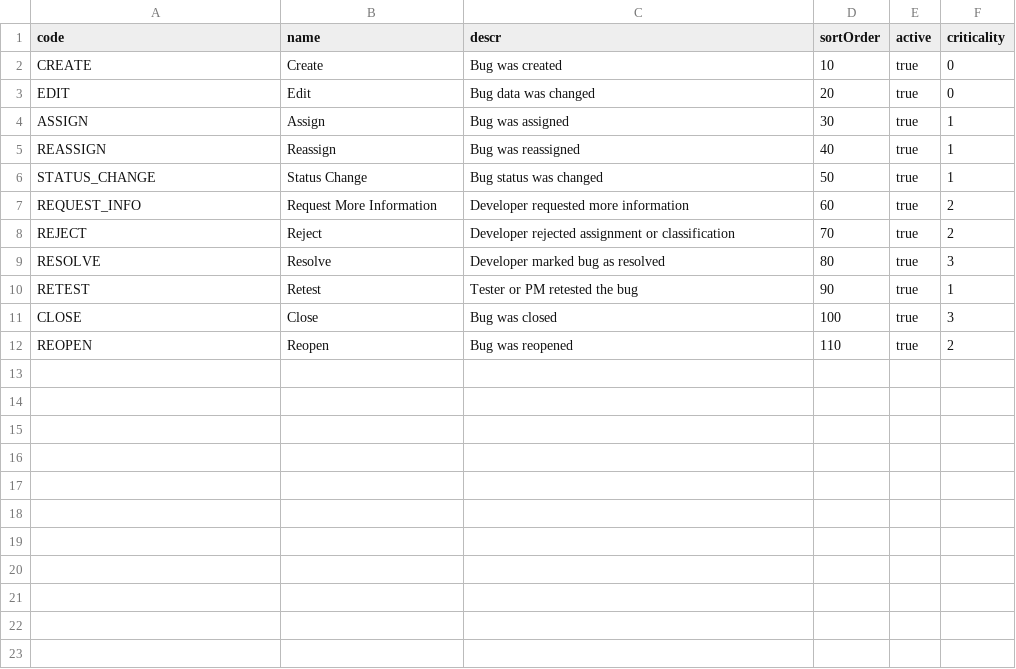
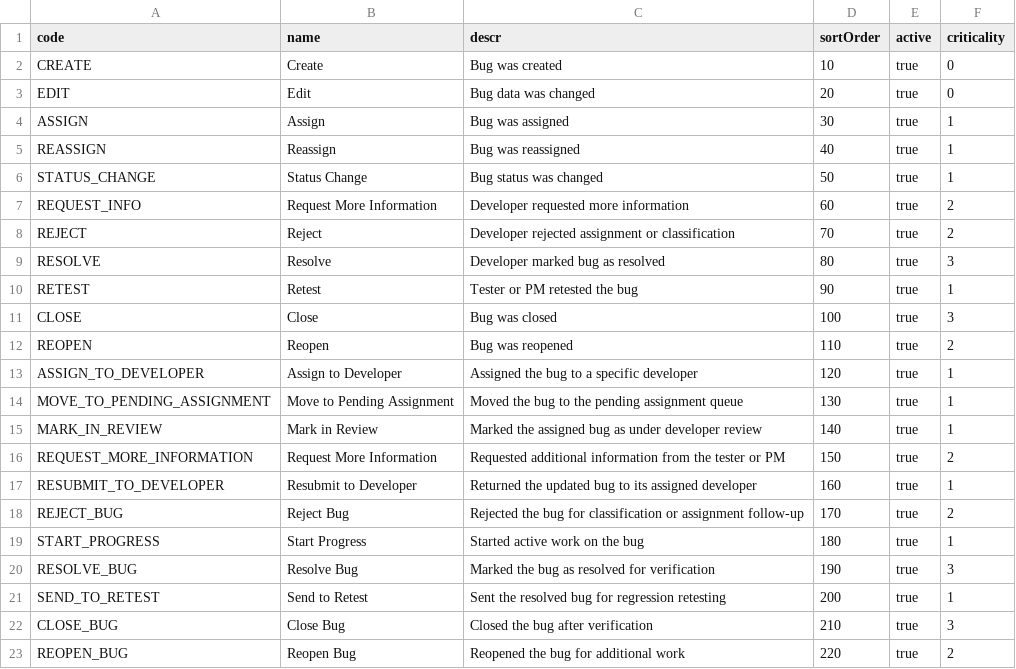
Before and after one commit to DarwinDO/IDTS-SAP01, a CSV file: db/data/idts.cap-ActionTypes.csv, drawn as a sheet; the diff names each change by its address in the sheet, - before the commit and + after, or states it on an @@ line.

Commit message:
refactor: trace workflow actions with exact audit types

```diff
--- a/db/data/idts.cap-ActionTypes.csv
+++ b/db/data/idts.cap-ActionTypes.csv
+row 13: ASSIGN_TO_DEVELOPER | Assign to Developer | Assigned the bug to a specific developer | 120 | true | 1
+row 14: MOVE_TO_PENDING_ASSIGNMENT | Move to Pending Assignment | Moved the bug to the pending assignment queue | 130 | true | 1
+row 15: MARK_IN_REVIEW | Mark in Review | Marked the assigned bug as under developer review | 140 | true | 1
+row 16: REQUEST_MORE_INFORMATION | Request More Information | Requested additional information from the tester or PM | 150 | true | 2
+row 17: RESUBMIT_TO_DEVELOPER | Resubmit to Developer | Returned the updated bug to its assigned developer | 160 | true | 1
+row 18: REJECT_BUG | Reject Bug | Rejected the bug for classification or assignment follow-up | 170 | true | 2
+row 19: START_PROGRESS | Start Progress | Started active work on the bug | 180 | true | 1
+row 20: RESOLVE_BUG | Resolve Bug | Marked the bug as resolved for verification | 190 | true | 3
+row 21: SEND_TO_RETEST | Send to Retest | Sent the resolved bug for regression retesting | 200 | true | 1
+row 22: CLOSE_BUG | Close Bug | Closed the bug after verification | 210 | true | 3
+row 23: REOPEN_BUG | Reopen Bug | Reopened the bug for additional work | 220 | true | 2
```
Also changed, not shown: 31 other files.
